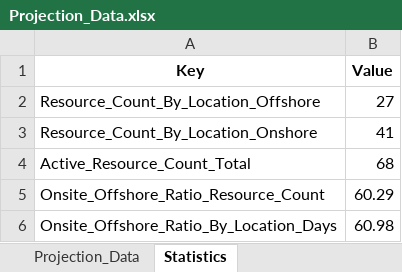
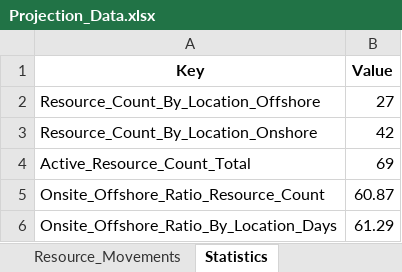
Before and after one commit to tuian/apps, an Excel workbook: tcsbt/Data/output/Projection_Data.xlsx, sheet Statistics, drawn as a sheet; values as stored, in another font and other column widths than the file's, no borders; the diff names each change by its address in the sheet, - before the commit and + after, or states it on an @@ line.

```diff
--- a/tcsbt/Data/output/Projection_Data.xlsx (sheet Statistics)
+++ b/tcsbt/Data/output/Projection_Data.xlsx (sheet Statistics)
+sheet tab: Resource_Movements
-B3 (Value): 41
+B3 (Value): 42
-B4 (Value): 68
+B4 (Value): 69
-B5 (Value): 60.29
+B5 (Value): 60.87
-B6 (Value): 60.98
+B6 (Value): 61.29
```
Also changed, not shown: sheet Projection_Data_Billable, sheet Team Split, sheet Billable Cost - By WON, sheet Resource Count - By WON, other sheet tabs, metadata/utils/Python Programs.xlsx, metadata/utils/utils.xlsx, 23 other files.
